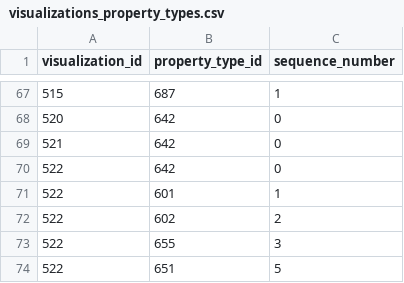
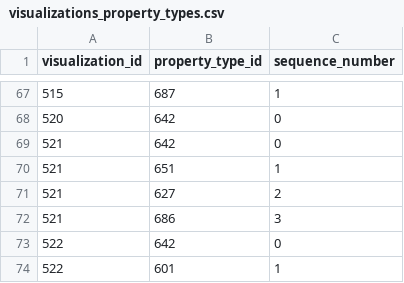
Before and after one commit to viz-centric/flair-bi, a CSV file: src/main/resources/config/liquibase/seed/visualizations_property_types.csv, drawn as a sheet; only a part is shown, gaps mark what is left out; the shorter side is filled out with more unchanged rows.

```diff
--- a/src/main/resources/config/liquibase/seed/visualizations_property_types.csv
+++ b/src/main/resources/config/liquibase/seed/visualizations_property_types.csv
@@ -69,2 +69,5 @@ visualization_id|property_type_id|sequence_number
 521|642|0
+521|651|1
+521|627|2
+521|686|3
 522|642|0
```
Also changed, not shown: src/main/resources/config/liquibase/seed/field_types_property_types.csv, src/main/resources/config/liquibase/seed/propertytype.csv, 9 other files.
